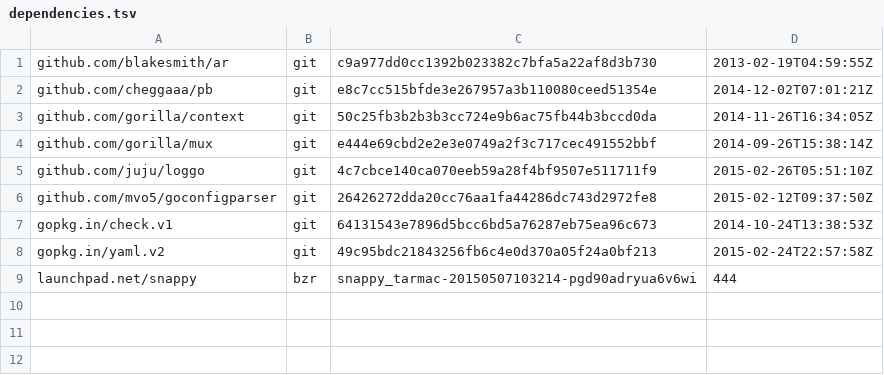
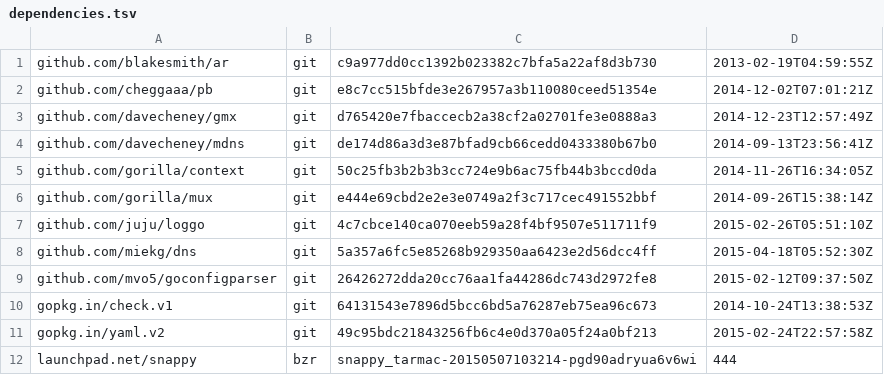
Before and after one commit to canonical/snapweb, a TSV file: dependencies.tsv, drawn as a sheet; the diff names each change by its address in the sheet, - before the commit and + after, or states it on an @@ line.

Commit message:
Update deps

```diff
--- a/dependencies.tsv
+++ b/dependencies.tsv
+row 3: github.com/davecheney/gmx | git | d765420e7fbaccecb2a38cf2a02701fe3e0888a3 | 2014-12-23T12:57:49Z
+row 4: github.com/davecheney/mdns | git | de174d86a3d3e87bfad9cb66cedd0433380b67b0 | 2014-09-13T23:56:41Z
+row 8: github.com/miekg/dns | git | 5a357a6fc5e85268b929350aa6423e2d56dcc4ff | 2015-04-18T05:52:30Z
```
